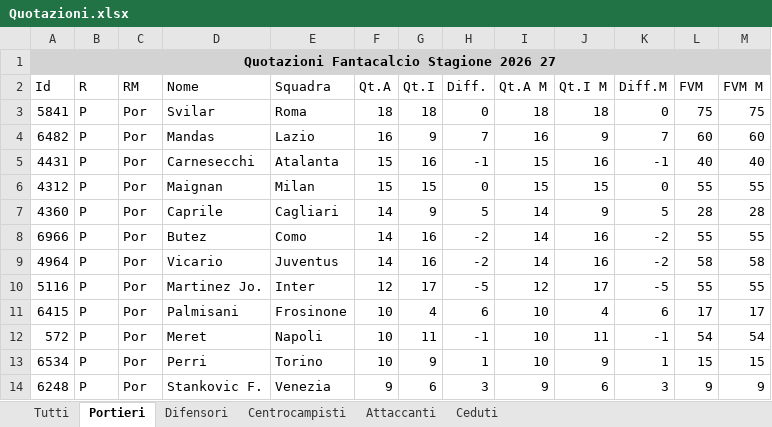
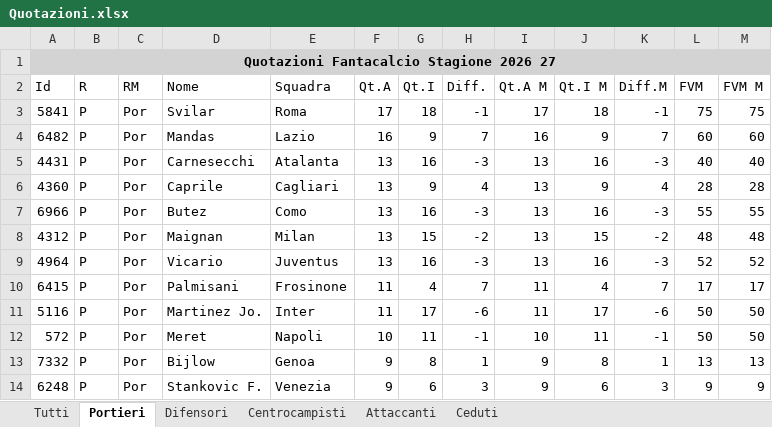
Before and after one commit to AntoScianca-Dev/borgo-cup, an Excel workbook: scripts/Quotazioni.xlsx, sheet Portieri, drawn as a sheet; only a part is shown; values as stored, in another font and other column widths than the file's, no borders; removed rows and columns are numbered as before the commit, all else as after; the diff covers the shown part only; the diff names each change by its address in the sheet, - before the commit and + after, or states it on an @@ line.

```diff
--- a/scripts/Quotazioni.xlsx (sheet Portieri)
+++ b/scripts/Quotazioni.xlsx (sheet Portieri)
-F3 (Qt.A): 18
+F3 (Qt.A): 17
-H3 (Diff.): 0
+H3 (Diff.): -1
-I3 (Qt.A M): 18
+I3 (Qt.A M): 17
-K3 (Diff.M): 0
+K3 (Diff.M): -1
-F5 (Qt.A): 15
+F5 (Qt.A): 13
-H5 (Diff.): -1
+H5 (Diff.): -3
-I5 (Qt.A M): 15
+I5 (Qt.A M): 13
-K5 (Diff.M): -1
+K5 (Diff.M): -3
-row 6: 4312 | P | Por | Maignan | Milan | 15 | 15 | 0 | 15 | 15 | 0 | 55 | 55
-F6:F7 (Qt.A): 14
+F6:F7 (Qt.A): 13
-H6 (Diff.): 5
+H6 (Diff.): 4
-I6:I7 (Qt.A M): 14
+I6:I7 (Qt.A M): 13
-K6 (Diff.M): 5
+K6 (Diff.M): 4
-H7 (Diff.): -2
+H7 (Diff.): -3
-K7 (Diff.M): -2
+K7 (Diff.M): -3
+row 8: 4312 | P | Por | Maignan | Milan | 13 | 15 | -2 | 13 | 15 | -2 | 48 | 48
-F9 (Qt.A): 14
+F9 (Qt.A): 13
-H9 (Diff.): -2
+H9 (Diff.): -3
-I9 (Qt.A M): 14
+I9 (Qt.A M): 13
-K9 (Diff.M): -2
+K9 (Diff.M): -3
-L9 (FVM): 58
+L9 (FVM): 52
-M9 (FVM M): 58
+M9 (FVM M): 52
-row 10: 5116 | P | Por | Martinez Jo. | Inter | 12 | 17 | -5 | 12 | 17 | -5 | 55 | 55
-F10 (Qt.A): 10
+F10 (Qt.A): 11
-H10 (Diff.): 6
+H10 (Diff.): 7
-I10 (Qt.A M): 10
+I10 (Qt.A M): 11
-K10 (Diff.M): 6
+K10 (Diff.M): 7
+row 11: 5116 | P | Por | Martinez Jo. | Inter | 11 | 17 | -6 | 11 | 17 | -6 | 50 | 50
-L12 (FVM): 54
+L12 (FVM): 50
-M12 (FVM M): 54
+M12 (FVM M): 50
-row 13: 6534 | P | Por | Perri | Torino | 10 | 9 | 1 | 10 | 9 | 1 | 15 | 15
+row 13: 7332 | P | Por | Bijlow | Genoa | 9 | 8 | 1 | 9 | 8 | 1 | 13 | 13
```
Also changed, not shown: 7 added rows, 7 removed rows and 8 edited cells elsewhere in this sheet, sheet Tutti, sheet Difensori, sheet Centrocampisti, sheet Attaccanti, 1 other file.
